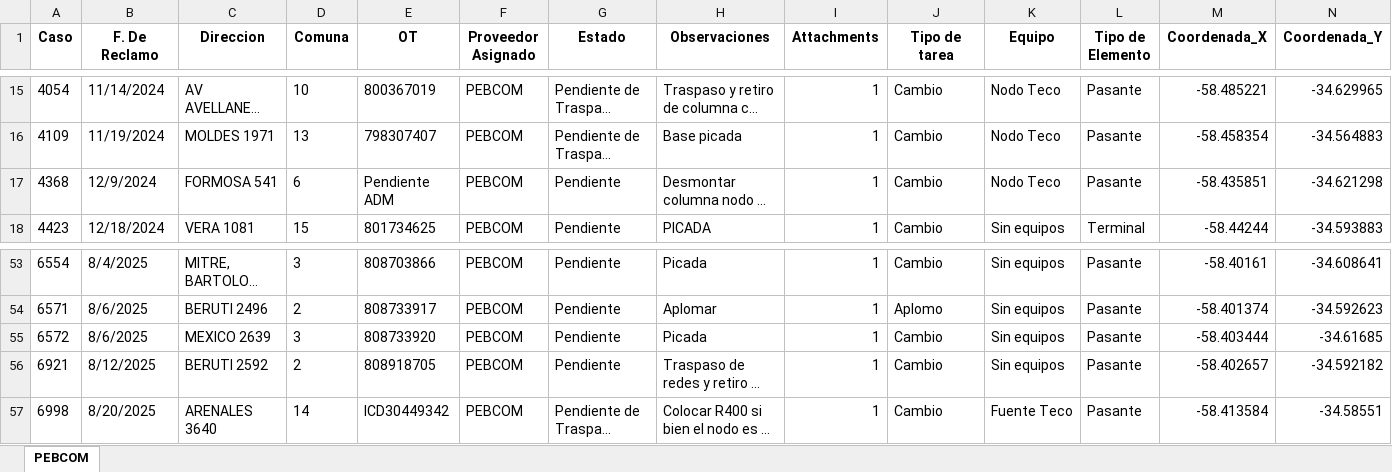
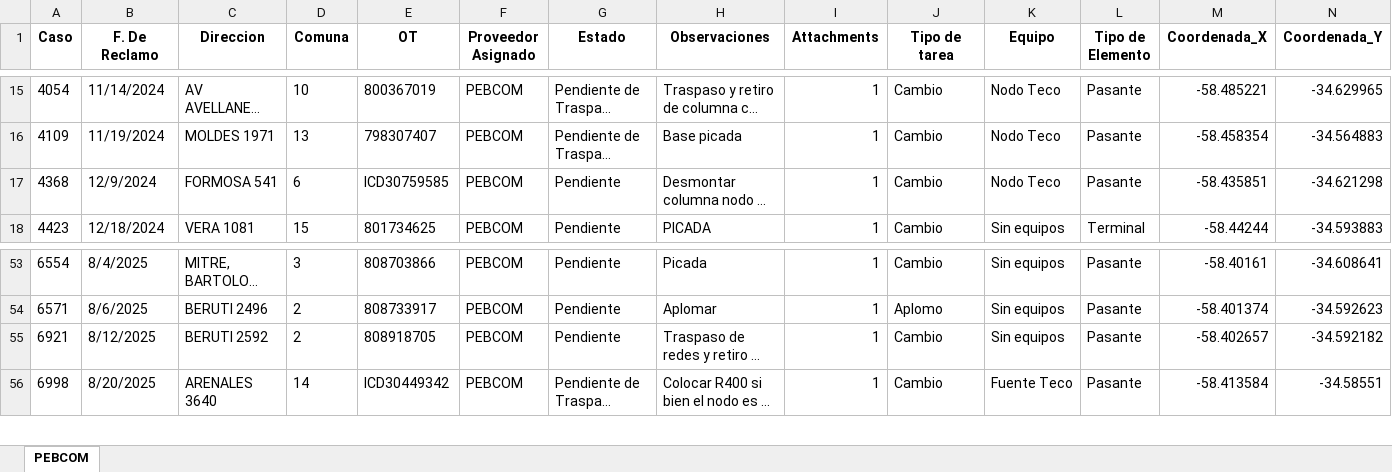
Before and after one commit to gestiondereclamosteco/pebcom, an Excel workbook: mapa_interactivo_PEBCOM.xlsx, sheet PEBCOM, drawn as a sheet; only a part is shown, gaps mark what is left out; long unchanged cells end in …; values as stored, in another font and other column widths than the file's, no borders; rows hold the shown columns only; the diff names each change by its address in the sheet, - before the commit and + after, or states it on an @@ line.

Commit message:
🔄 Actualización automática del mapa (2025-09-18 09:57:08)

```diff
--- a/mapa_interactivo_PEBCOM.xlsx (sheet PEBCOM)
+++ b/mapa_interactivo_PEBCOM.xlsx (sheet PEBCOM)
-E17 (OT): Pendiente ADM
+E17 (OT): ICD30759585
-row 55: 6572 | 8/6/2025 | MEXICO 2639 | 3 | 808733920 | PEBCOM | Pendiente | Picada | 1 | Cambio | Sin equipos | Pasante | -58.403444 | -34.61685
```
Also changed, not shown: 1 other file.
